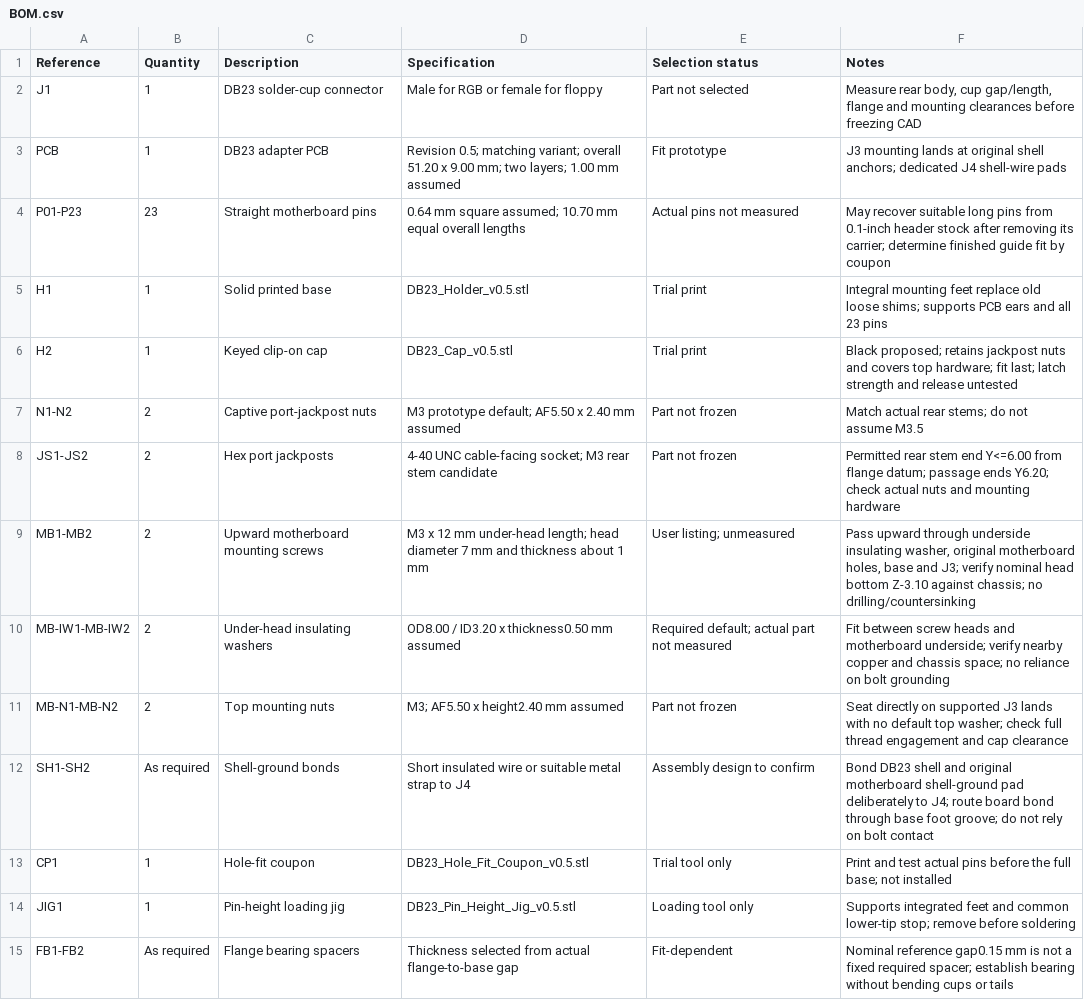
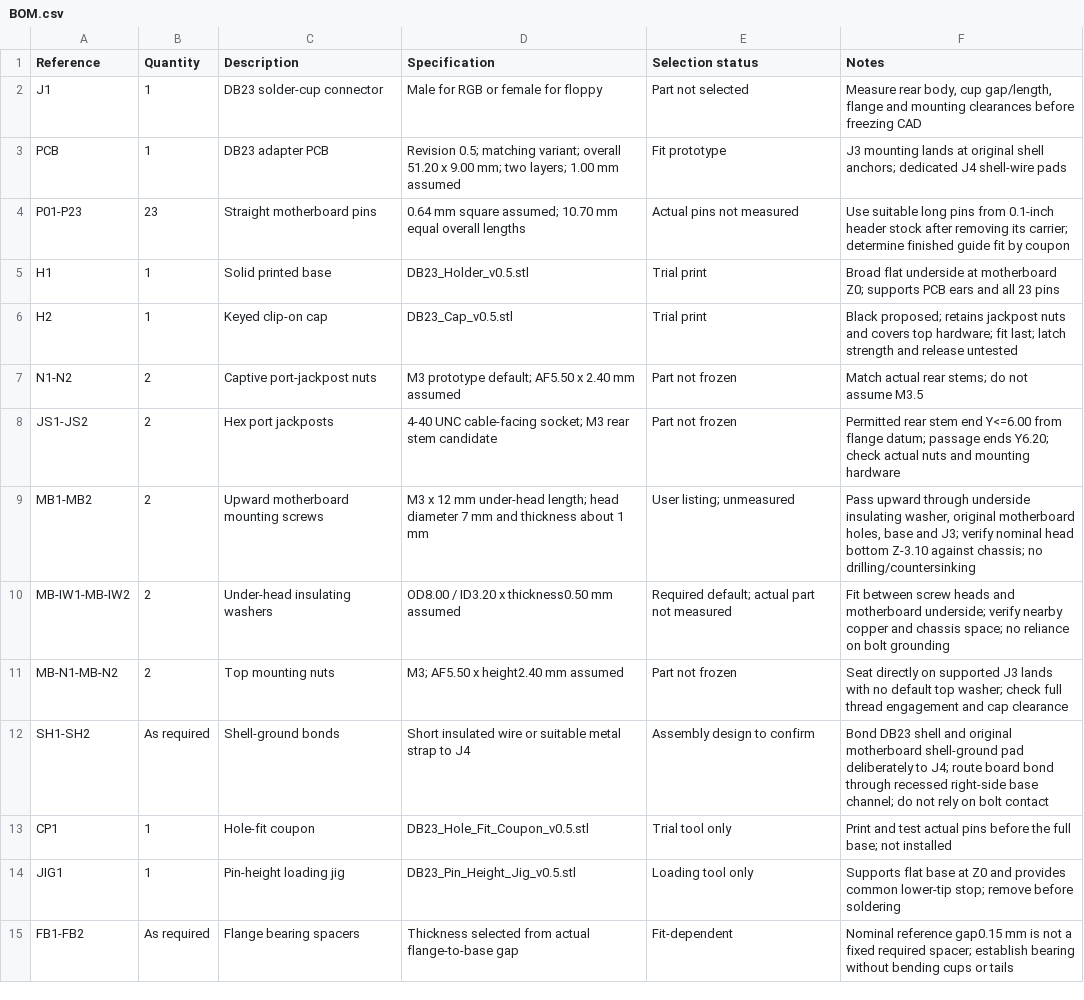
Before and after one commit to HoodPaul/amiga-db23-alternative, a CSV file: BOM.csv, drawn as a sheet; only a part is shown.

Commit message:
Tidy Amiga DB23 project documentation
Describe the current adapter and flat base consistently in the README, BOM and handover. Keep revision 0.5 and all CAD and manufacturing files unchanged.

Refresh the checksum manifest to match repository file bytes. Validation: 648 portable PCB checks, 62 relative documentation links and all 16 BOM entries checked.

```diff
--- a/BOM.csv
+++ b/BOM.csv
@@ -3,4 +3,4 @@ J1,1,DB23 solder-cup connector,Male for RGB or female for floppy,Part not select
 PCB,1,DB23 adapter PCB,Revision 0.5; matching variant; overall 51.20 x 9.00 mm; two layers; 1.00 mm assumed,Fit prototype,J3 mounting lands at original shell anchors; dedicated J4 shell-wire pads
-P01-P23,23,Straight motherboard pins,0.64 mm square assumed; 10.70 mm equal overall lengths,Actual pins not measured,May recover suitable long pins from 0.1-inch header stock after removing its carrier; determine finished guide fit by coupon
-H1,1,Solid printed base,DB23_Holder_v0.5.stl,Trial print,Integral mounting feet replace old loose shims; supports PCB ears and all 23 pins
+P01-P23,23,Straight motherboard pins,0.64 mm square assumed; 10.70 mm equal overall lengths,Actual pins not measured,Use suitable long pins from 0.1-inch header stock after removing its carrier; determine finished guide fit by coupon
+H1,1,Solid printed base,DB23_Holder_v0.5.stl,Trial print,Broad flat underside at motherboard Z0; supports PCB ears and all 23 pins
 H2,1,Keyed clip-on cap,DB23_Cap_v0.5.stl,Trial print,Black proposed; retains jackpost nuts and covers top hardware; fit last; latch strength and release untested
@@ -11,5 +11,5 @@ MB-IW1-MB-IW2,2,Under-head insulating washers,OD8.00 / ID3.20 x thickness0.50 mm
 MB-N1-MB-N2,2,Top mounting nuts,M3; AF5.50 x height2.40 mm assumed,Part not frozen,Seat directly on supported J3 lands with no default top washer; check full thread engagement and cap clearance
-SH1-SH2,As required,Shell-ground bonds,Short insulated wire or suitable metal strap to J4,Assembly design to confirm,Bond DB23 shell and original motherboard shell-ground pad deliberately to J4; route board bond through base foot groove; do not rely on bolt contact
+SH1-SH2,As required,Shell-ground bonds,Short insulated wire or suitable metal strap to J4,Assembly design to confirm,Bond DB23 shell and original motherboard shell-ground pad deliberately to J4; route board bond through recessed right-side base channel; do not rely on bolt contact
 CP1,1,Hole-fit coupon,DB23_Hole_Fit_Coupon_v0.5.stl,Trial tool only,Print and test actual pins before the full base; not installed
-JIG1,1,Pin-height loading jig,DB23_Pin_Height_Jig_v0.5.stl,Loading tool only,Supports integrated feet and common lower-tip stop; remove before soldering
+JIG1,1,Pin-height loading jig,DB23_Pin_Height_Jig_v0.5.stl,Loading tool only,Supports flat base at Z0 and provides common lower-tip stop; remove before soldering
 FB1-FB2,As required,Flange bearing spacers,Thickness selected from actual flange-to-base gap,Fit-dependent,Nominal reference gap0.15 mm is not a fixed required spacer; establish bearing without bending cups or tails
```
Also changed, not shown: 6 other files.
